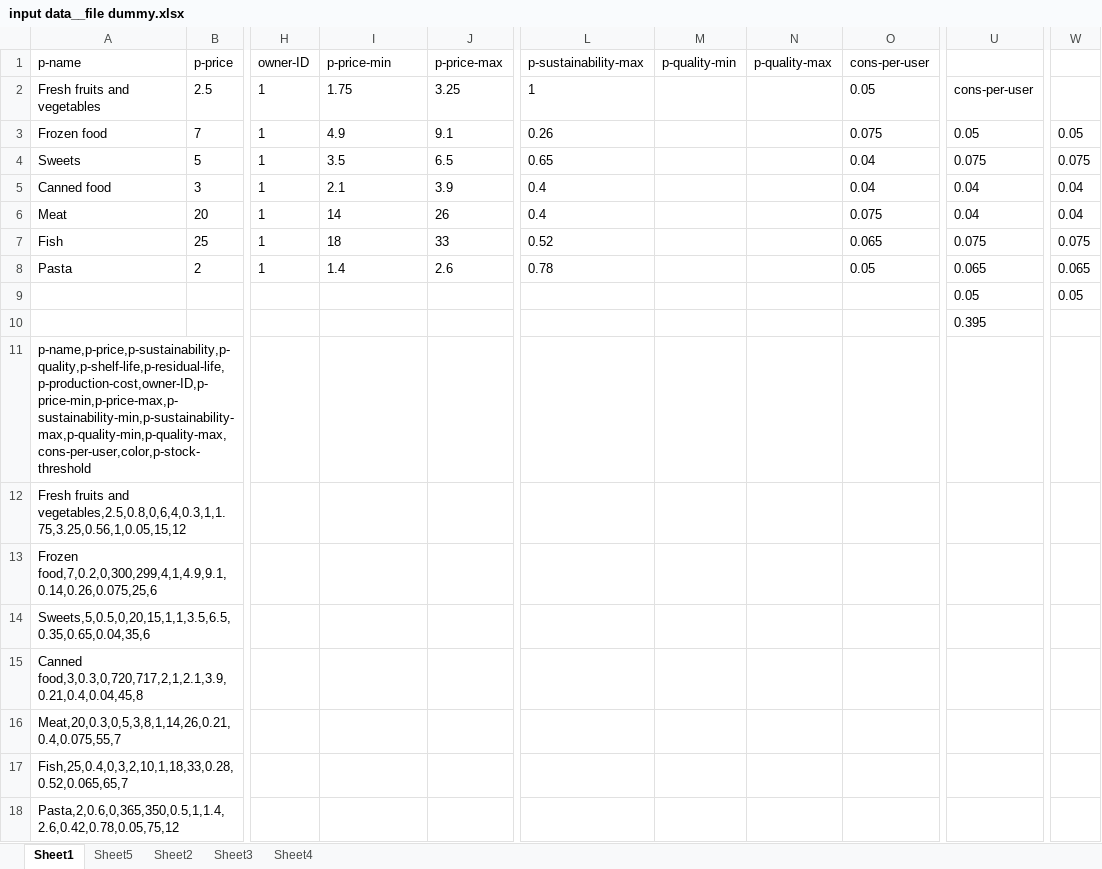
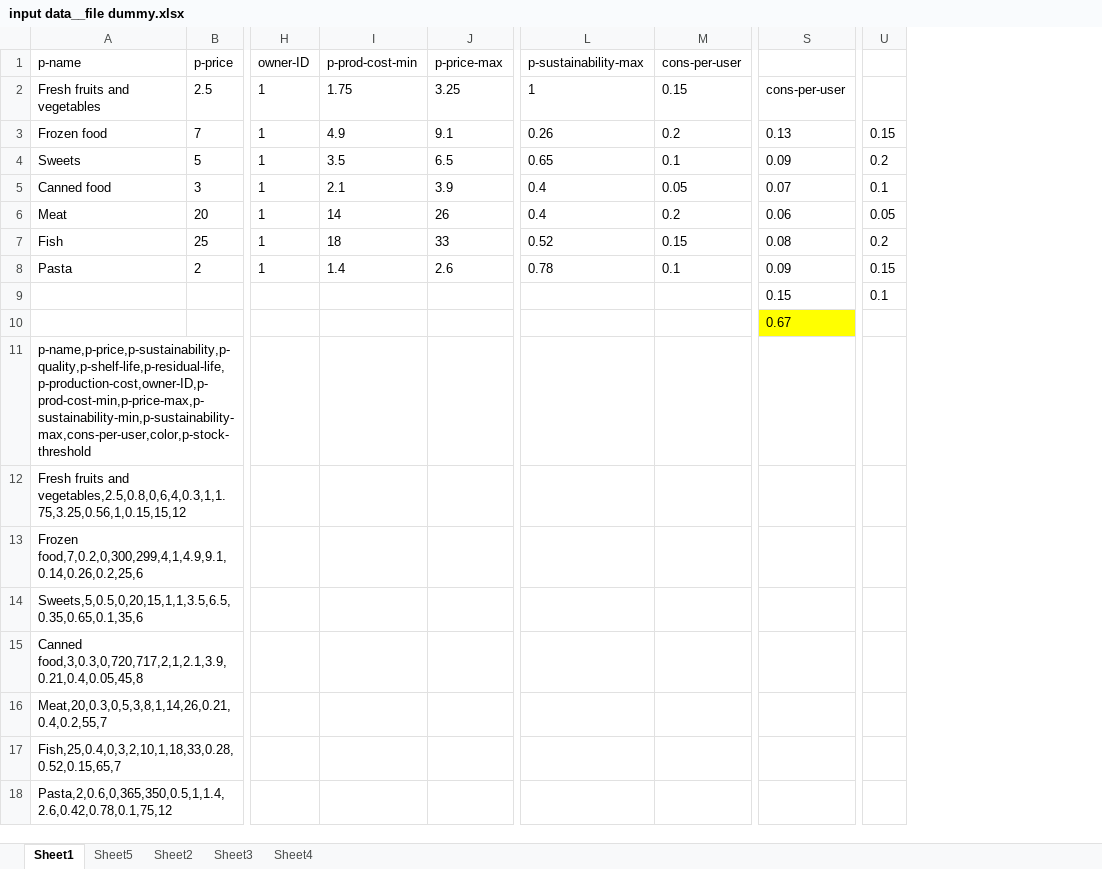
Before and after one commit to Beatrice-Filippini/rebound_ABM, an Excel workbook: input data__file dummy.xlsx, sheet Sheet1, drawn as a sheet; only a part is shown, gaps mark what is left out; values as stored, in another font and other column widths than the file's, no borders; removed rows and columns are numbered as before the commit, all else as after; the diff names each change by its address in the sheet, - before the commit and + after, or states it on an @@ line.

```diff
--- a/input data__file dummy.xlsx (sheet Sheet1)
+++ b/input data__file dummy.xlsx (sheet Sheet1)
-column M (p-quality-min), empty
-column N (p-quality-max), empty
-column U, rows 2-10: cons-per-user | 0.05 | 0.075 | 0.04 | 0.04 | 0.075 | 0.065 | 0.05 | 0.395
+column S, rows 2-10: cons-per-user | 0.13 | 0.09 | 0.07 | 0.06 | 0.08 | 0.09 | 0.15 | 0.67
-column W, rows 3-9: 0.05 | 0.075 | 0.04 | 0.04 | 0.075 | 0.065 | 0.05
+column U, rows 3-9: 0.15 | 0.2 | 0.1 | 0.05 | 0.2 | 0.15 | 0.1
-I1: p-price-min
+I1: p-prod-cost-min
-M2 (cons-per-user): 0.05
+M2 (cons-per-user): 0.15
-M3 (cons-per-user): 0.075
+M3 (cons-per-user): 0.2
-M4 (cons-per-user): 0.04
+M4 (cons-per-user): 0.1
-M5 (cons-per-user): 0.04
+M5 (cons-per-user): 0.05
-M6 (cons-per-user): 0.075
+M6 (cons-per-user): 0.2
-M7 (cons-per-user): 0.065
+M7 (cons-per-user): 0.15
-M8 (cons-per-user): 0.05
+M8 (cons-per-user): 0.1
-A11 (p-name): p-name,p-price,p-sustainability,p-quality,p-shelf-life,p-residual-life,p-production-cost,owner-ID,p-price-min,p-price-max,p-sustainability-min,p-sustainability-max,p-quality-min,p-quality-max,cons-per-user,color,p-stock-threshold
+A11 (p-name): p-name,p-price,p-sustainability,p-quality,p-shelf-life,p-residual-life,p-production-cost,owner-ID,p-prod-cost-min,p-price-max,p-sustainability-min,p-sustainability-max,cons-per-user,color,p-stock-threshold
-A12 (p-name): …fruits and vegetables,2.5,0.8,0,6,4,0.3,1,1.75,3.25,0.56,1,0.05,15,12
+A12 (p-name): …fruits and vegetables,2.5,0.8,0,6,4,0.3,1,1.75,3.25,0.56,1,0.15,15,12
-A13 (p-name): Frozen food,7,0.2,0,300,299,4,1,4.9,9.1,0.14,0.26,0.075,25,6
+A13 (p-name): Frozen food,7,0.2,0,300,299,4,1,4.9,9.1,0.14,0.26,0.2,25,6
-A14 (p-name): Sweets,5,0.5,0,20,15,1,1,3.5,6.5,0.35,0.65,0.04,35,6
+A14 (p-name): Sweets,5,0.5,0,20,15,1,1,3.5,6.5,0.35,0.65,0.1,35,6
-A15 (p-name): Canned food,3,0.3,0,720,717,2,1,2.1,3.9,0.21,0.4,0.04,45,8
+A15 (p-name): Canned food,3,0.3,0,720,717,2,1,2.1,3.9,0.21,0.4,0.05,45,8
-A16 (p-name): Meat,20,0.3,0,5,3,8,1,14,26,0.21,0.4,0.075,55,7
+A16 (p-name): Meat,20,0.3,0,5,3,8,1,14,26,0.21,0.4,0.2,55,7
-A17 (p-name): Fish,25,0.4,0,3,2,10,1,18,33,0.28,0.52,0.065,65,7
+A17 (p-name): Fish,25,0.4,0,3,2,10,1,18,33,0.28,0.52,0.15,65,7
-A18 (p-name): Pasta,2,0.6,0,365,350,0.5,1,1.4,2.6,0.42,0.78,0.05,75,12
+A18 (p-name): Pasta,2,0.6,0,365,350,0.5,1,1.4,2.6,0.42,0.78,0.1,75,12
```
Also changed, not shown: sheet Sheet3, sheet Sheet4, sheet Sheet2, 2 other files.
